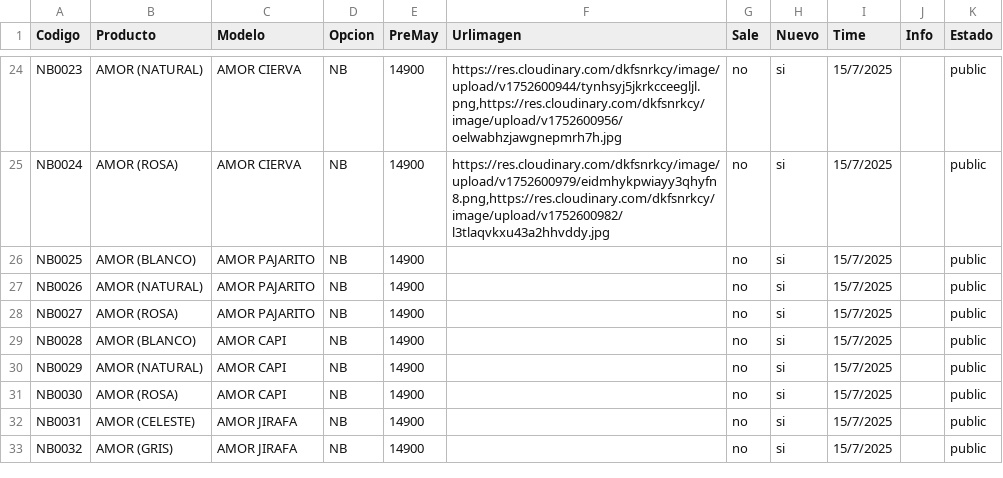
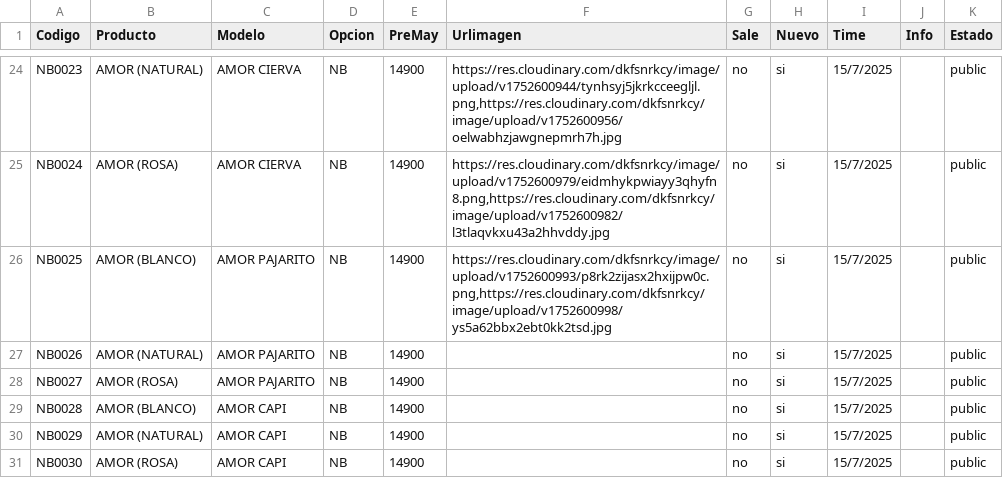
Before and after one commit to Balcaz/verificador-csv, a CSV file: ajuares.csv, drawn as a sheet; only a part is shown, gaps mark what is left out; the shorter side is filled out with more unchanged rows.

Commit message:
Actualizo ajuares.csv desde UI

```diff
--- a/ajuares.csv
+++ b/ajuares.csv
@@ -25,3 +25,3 @@ NB0023;AMOR (NATURAL);AMOR CIERVA;NB;14900;https://res.cloudinary.com/dkfsnrkcy/
 NB0024;AMOR (ROSA);AMOR CIERVA;NB;14900;https://res.cloudinary.com/dkfsnrkcy/image/upload/v1752600979/eidmhykpwiayy3qhyfn8.png,https://res.cloudinary.com/dkfsnrkcy/image/upload/v1752600982/l3tlaqvkxu43a2hhvddy.jpg;no;si;15/7/2025;;public;
-NB0025;AMOR (BLANCO);AMOR PAJARITO;NB;14900;;no;si;15/7/2025;;public;
+NB0025;AMOR (BLANCO);AMOR PAJARITO;NB;14900;https://res.cloudinary.com/dkfsnrkcy/image/upload/v1752600993/p8rk2zijasx2hxijpw0c.png,https://res.cloudinary.com/dkfsnrkcy/image/upload/v1752600998/ys5a62bbx2ebt0kk2tsd.jpg;no;si;15/7/2025;;public;
 NB0026;AMOR (NATURAL);AMOR PAJARITO;NB;14900;;no;si;15/7/2025;;public;
```
